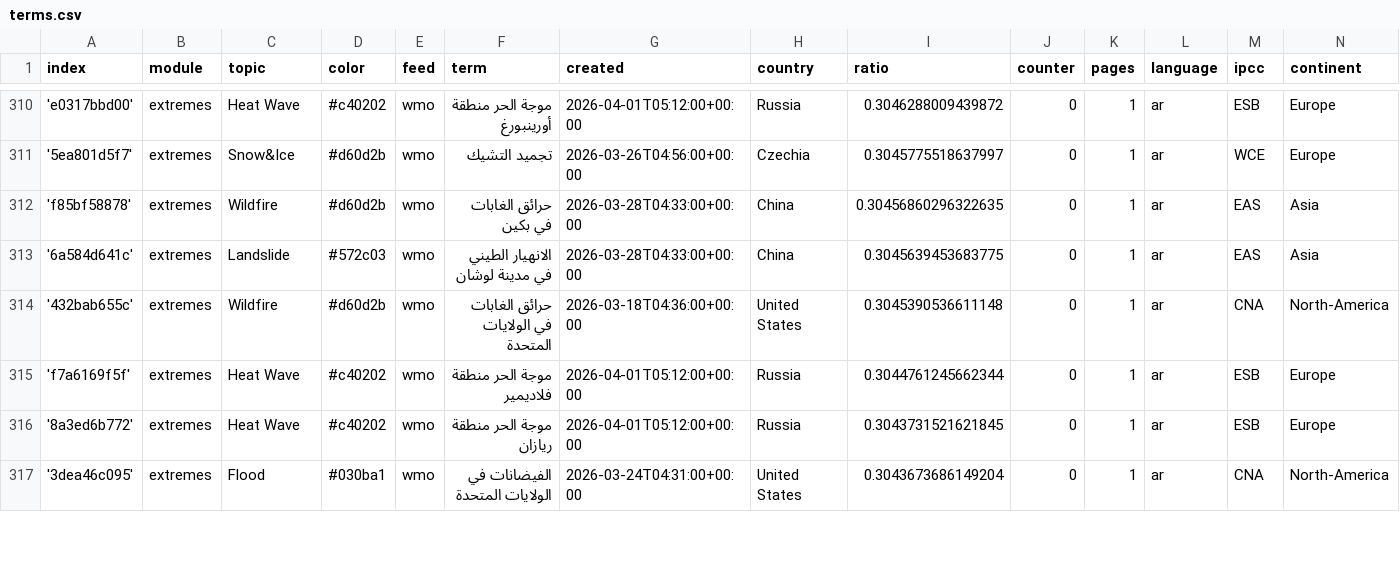
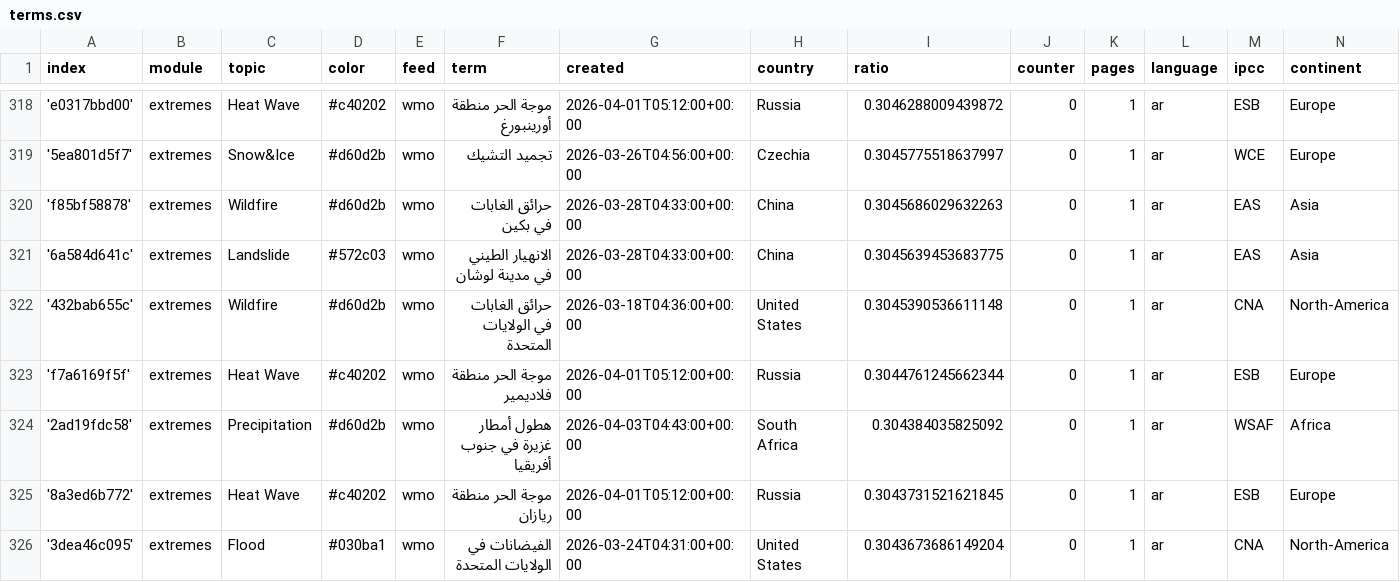
Before and after one commit to MarcoL95-News25/ArabianExtremes, a CSV file: terms.csv, drawn as a sheet; only a part is shown, gaps mark what is left out; the diff covers the shown part only.

Commit message:
Commit from GitHub Actions (import:0.0)

```diff
--- a/terms.csv
+++ b/terms.csv
@@ -311,3 +319,3 @@ index,module,topic,color,feed,term,created,country,ratio,counter,pages,language,
 '5ea801d5f7',extremes,Snow&Ice,#d60d2b,wmo,تجميد التشيك,2026-03-26T04:56:00+00:00,Czechia,0.3045775518637997,0,1,ar,WCE,Europe
-'f85bf58878',extremes,Wildfire,#d60d2b,wmo,حرائق الغابات في بكين,2026-03-28T04:33:00+00:00,China,0.30456860296322635,0,1,ar,EAS,Asia
+'f85bf58878',extremes,Wildfire,#d60d2b,wmo,حرائق الغابات في بكين,2026-03-28T04:33:00+00:00,China,0.3045686029632263,0,1,ar,EAS,Asia
 '6a584d641c',extremes,Landslide,#572c03,wmo,الانهيار الطيني في مدينة لوشان,2026-03-28T04:33:00+00:00,China,0.3045639453683775,0,1,ar,EAS,Asia
@@ -315,2 +323,3 @@ index,module,topic,color,feed,term,created,country,ratio,counter,pages,language,
 'f7a6169f5f',extremes,Heat Wave,#c40202,wmo,موجة الحر منطقة فلاديمير,2026-04-01T05:12:00+00:00,Russia,0.3044761245662344,0,1,ar,ESB,Europe
+'2ad19fdc58',extremes,Precipitation,#d60d2b,wmo,هطول أمطار غزيرة في جنوب أفريقيا,2026-04-03T04:43:00+00:00,South Africa,0.304384035825092,0,1,ar,WSAF,Africa
 '8a3ed6b772',extremes,Heat Wave,#c40202,wmo,موجة الحر منطقة ريازان,2026-04-01T05:12:00+00:00,Russia,0.3043731521621845,0,1,ar,ESB,Europe
```
Also changed, not shown: 9 added rows and 6 edited cells elsewhere in this file.
